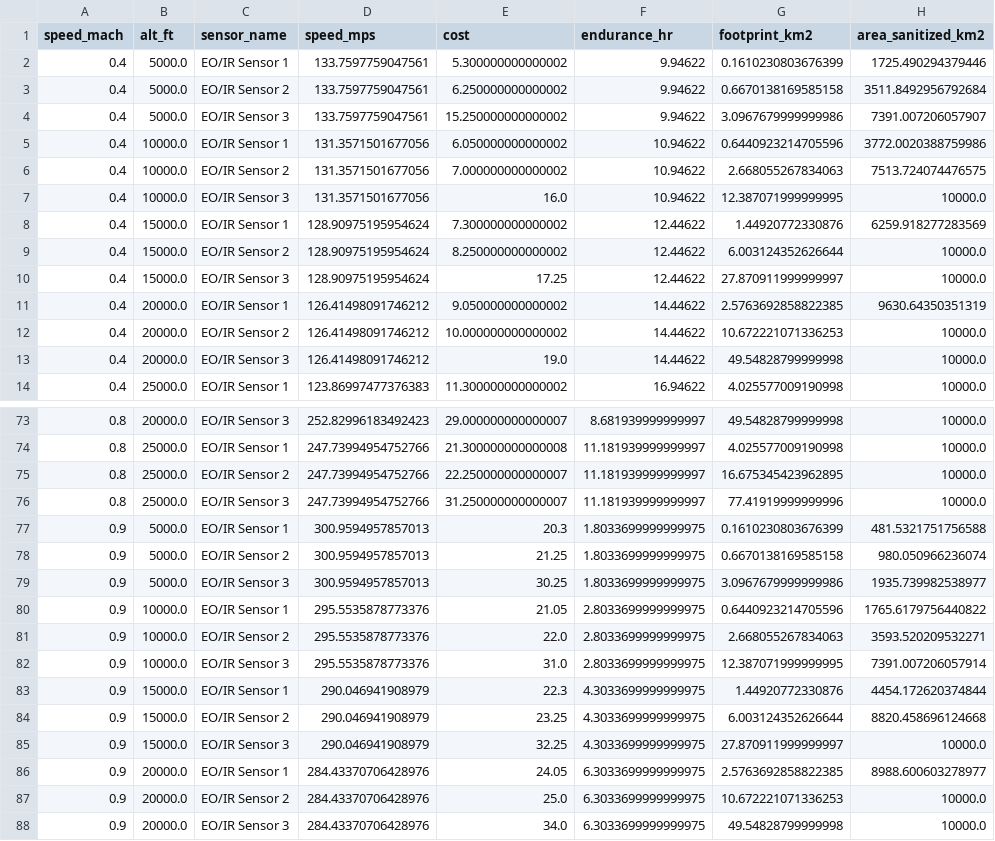
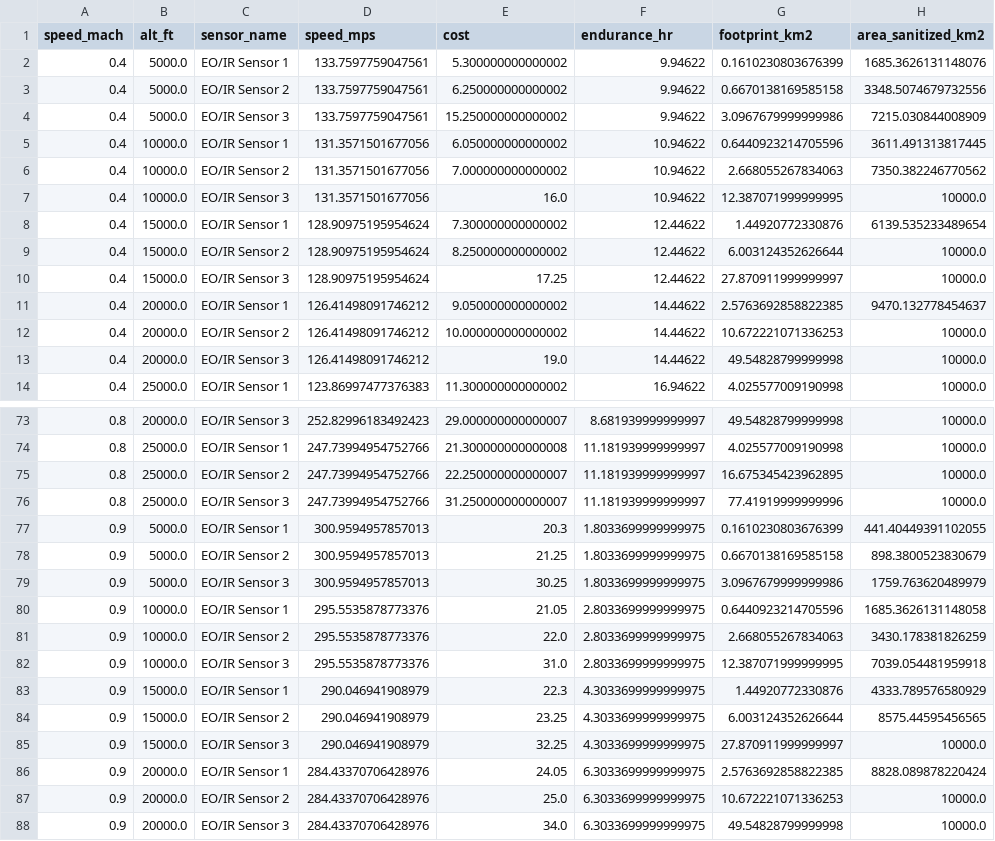
Before and after one commit to greermp/mpa, a CSV file: mpa.csv, drawn as a sheet; only a part is shown, gaps mark what is left out; the diff covers the shown part only.

Commit message:
output change with e-w movement

```diff
--- a/mpa.csv
+++ b/mpa.csv
@@ -1,12 +1,12 @@
 speed_mach,alt_ft,sensor_name,speed_mps,cost,endurance_hr,footprint_km2,area_sanitized_km2
-0.4,5000.0,EO/IR Sensor 1,133.7597759047561,5.300000000000002,9.94622,0.1610230803676399,1725.490294379446
-0.4,5000.0,EO/IR Sensor 2,133.7597759047561,6.250000000000002,9.94622,0.6670138169585158,3511.8492956792684
-0.4,5000.0,EO/IR Sensor 3,133.7597759047561,15.250000000000002,9.94622,3.0967679999999986,7391.007206057907
-0.4,10000.0,EO/IR Sensor 1,131.3571501677056,6.050000000000002,10.94622,0.6440923214705596,3772.0020388759986
-0.4,10000.0,EO/IR Sensor 2,131.3571501677056,7.000000000000002,10.94622,2.668055267834063,7513.724074476575
+0.4,5000.0,EO/IR Sensor 1,133.7597759047561,5.300000000000002,9.94622,0.1610230803676399,1685.3626131148076
+0.4,5000.0,EO/IR Sensor 2,133.7597759047561,6.250000000000002,9.94622,0.6670138169585158,3348.5074679732556
+0.4,5000.0,EO/IR Sensor 3,133.7597759047561,15.250000000000002,9.94622,3.0967679999999986,7215.030844008909
+0.4,10000.0,EO/IR Sensor 1,131.3571501677056,6.050000000000002,10.94622,0.6440923214705596,3611.491313817445
+0.4,10000.0,EO/IR Sensor 2,131.3571501677056,7.000000000000002,10.94622,2.668055267834063,7350.382246770562
 0.4,10000.0,EO/IR Sensor 3,131.3571501677056,16.0,10.94622,12.387071999999995,10000.0
-0.4,15000.0,EO/IR Sensor 1,128.90975195954624,7.300000000000002,12.44622,1.44920772330876,6259.918277283569
+0.4,15000.0,EO/IR Sensor 1,128.90975195954624,7.300000000000002,12.44622,1.44920772330876,6139.535233489654
 0.4,15000.0,EO/IR Sensor 2,128.90975195954624,8.250000000000002,12.44622,6.003124352626644,10000.0
 0.4,15000.0,EO/IR Sensor 3,128.90975195954624,17.25,12.44622,27.870911999999997,10000.0
-0.4,20000.0,EO/IR Sensor 1,126.41498091746212,9.050000000000002,14.44622,2.5763692858822385,9630.64350351319
+0.4,20000.0,EO/IR Sensor 1,126.41498091746212,9.050000000000002,14.44622,2.5763692858822385,9470.132778454637
 0.4,20000.0,EO/IR Sensor 2,126.41498091746212,10.000000000000002,14.44622,10.672221071336253,10000.0
@@ -76,12 +76,12 @@ speed_mach,alt_ft,sensor_name,speed_mps,cost,endurance_hr,footprint_km2,area_san
 0.8,25000.0,EO/IR Sensor 3,247.73994954752766,31.250000000000007,11.181939999999997,77.41919999999996,10000.0
-0.9,5000.0,EO/IR Sensor 1,300.9594957857013,20.3,1.8033699999999975,0.1610230803676399,481.5321751756588
-0.9,5000.0,EO/IR Sensor 2,300.9594957857013,21.25,1.8033699999999975,0.6670138169585158,980.050966236074
-0.9,5000.0,EO/IR Sensor 3,300.9594957857013,30.25,1.8033699999999975,3.0967679999999986,1935.739982538977
-0.9,10000.0,EO/IR Sensor 1,295.5535878773376,21.05,2.8033699999999975,0.6440923214705596,1765.6179756440822
-0.9,10000.0,EO/IR Sensor 2,295.5535878773376,22.0,2.8033699999999975,2.668055267834063,3593.520209532271
-0.9,10000.0,EO/IR Sensor 3,295.5535878773376,31.0,2.8033699999999975,12.387071999999995,7391.007206057914
-0.9,15000.0,EO/IR Sensor 1,290.046941908979,22.3,4.3033699999999975,1.44920772330876,4454.172620374844
-0.9,15000.0,EO/IR Sensor 2,290.046941908979,23.25,4.3033699999999975,6.003124352626644,8820.458696124668
+0.9,5000.0,EO/IR Sensor 1,300.9594957857013,20.3,1.8033699999999975,0.1610230803676399,441.40449391102055
+0.9,5000.0,EO/IR Sensor 2,300.9594957857013,21.25,1.8033699999999975,0.6670138169585158,898.3800523830679
+0.9,5000.0,EO/IR Sensor 3,300.9594957857013,30.25,1.8033699999999975,3.0967679999999986,1759.763620489979
+0.9,10000.0,EO/IR Sensor 1,295.5535878773376,21.05,2.8033699999999975,0.6440923214705596,1685.3626131148058
+0.9,10000.0,EO/IR Sensor 2,295.5535878773376,22.0,2.8033699999999975,2.668055267834063,3430.178381826259
+0.9,10000.0,EO/IR Sensor 3,295.5535878773376,31.0,2.8033699999999975,12.387071999999995,7039.054481959918
+0.9,15000.0,EO/IR Sensor 1,290.046941908979,22.3,4.3033699999999975,1.44920772330876,4333.789576580929
+0.9,15000.0,EO/IR Sensor 2,290.046941908979,23.25,4.3033699999999975,6.003124352626644,8575.44595456565
 0.9,15000.0,EO/IR Sensor 3,290.046941908979,32.25,4.3033699999999975,27.870911999999997,10000.0
-0.9,20000.0,EO/IR Sensor 1,284.43370706428976,24.05,6.3033699999999975,2.5763692858822385,8988.600603278977
+0.9,20000.0,EO/IR Sensor 1,284.43370706428976,24.05,6.3033699999999975,2.5763692858822385,8828.089878220424
 0.9,20000.0,EO/IR Sensor 2,284.43370706428976,25.0,6.3033699999999975,10.672221071336253,10000.0
```
Also changed, not shown: 24 edited cells elsewhere in this file.
